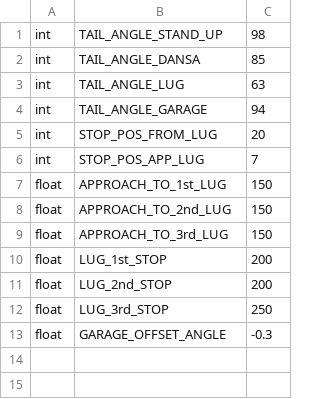
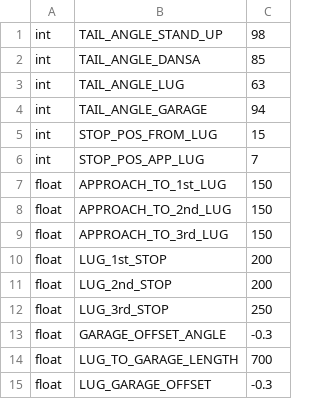
Before and after one commit to roboconmcgit/GERBERA_MAIN, a CSV file: parameter.csv, drawn as a sheet.

```diff
--- a/parameter.csv
+++ b/parameter.csv
@@ -4,3 +4,3 @@ int,TAIL_ANGLE_LUG,63
 int,TAIL_ANGLE_GARAGE,94
-int,STOP_POS_FROM_LUG,20
+int,STOP_POS_FROM_LUG,15
 int,STOP_POS_APP_LUG,7
@@ -13 +13,3 @@ float,LUG_3rd_STOP,250
 float,GARAGE_OFFSET_ANGLE,-0.3
+float,LUG_TO_GARAGE_LENGTH,700
+float,LUG_GARAGE_OFFSET,-0.3
```
Also changed, not shown: 5 other files.
